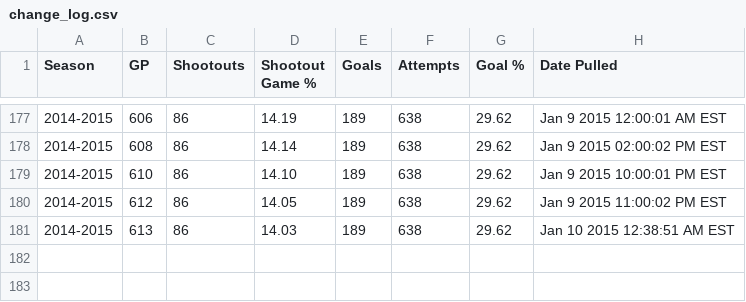
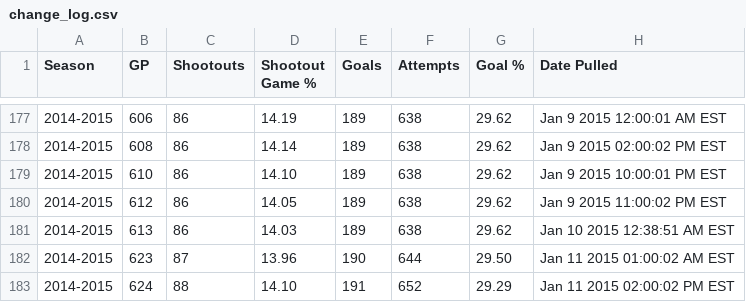
Before and after one commit to pyreking/Shootout, a CSV file: summary/change_log.csv, drawn as a sheet; only a part is shown, gaps mark what is left out.

```diff
--- a/summary/change_log.csv
+++ b/summary/change_log.csv
@@ -181 +181,3 @@ Season,GP,Shootouts,Shootout Game %,Goals,Attempts,Goal %,Date Pulled
 2014-2015,613,86,14.03,189,638,29.62,Jan 10 2015 12:38:51 AM EST
+2014-2015,623,87,13.96,190,644,29.50,Jan 11 2015 01:00:02 AM EST
+2014-2015,624,88,14.10,191,652,29.29,Jan 11 2015 02:00:02 PM EST
```
Also changed, not shown: shots/shots.csv, summary/current.csv, 5 other files.
